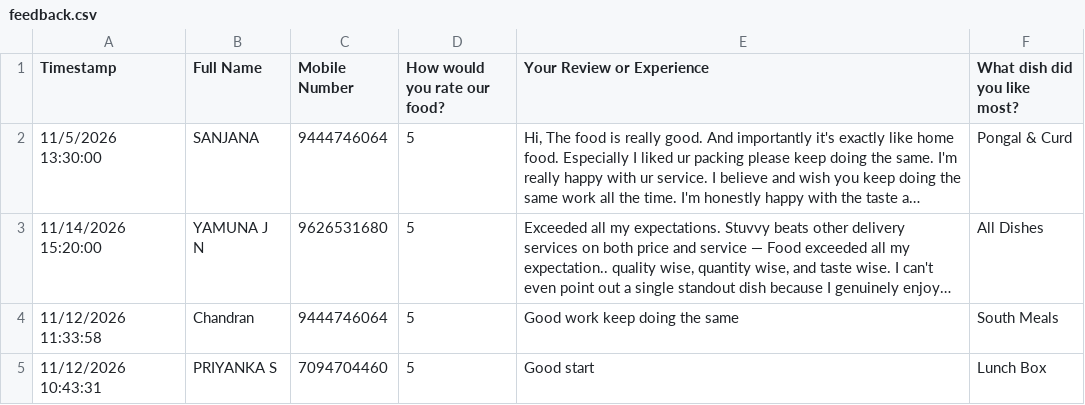
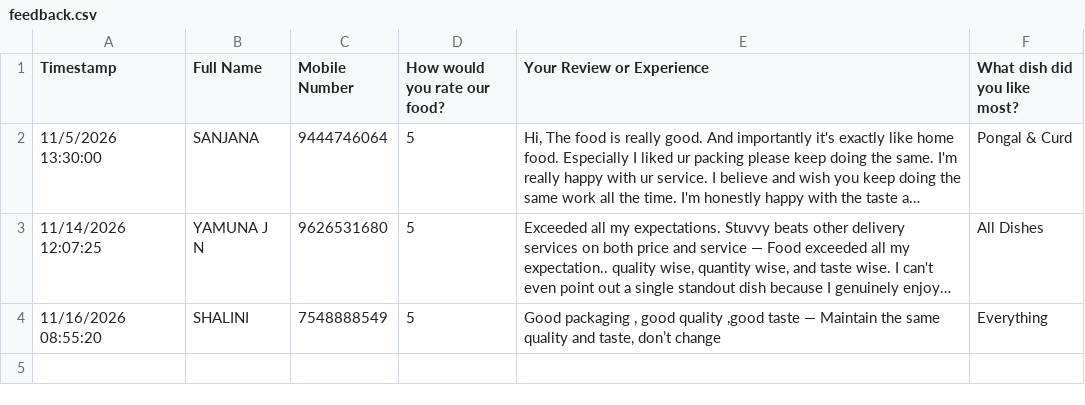
Before and after one commit to 25cj017-rgb/STUVVY, a CSV file: feedback.csv, drawn as a sheet; long unchanged cells end in …; removed rows and columns are numbered as before the commit, all else as after; the diff names each change by its address in the sheet, - before the commit and + after, or states it on an @@ line.

Commit message:
ensure reviews are strictly from customer feedback form and deduplicated by mobile

```diff
--- a/feedback.csv
+++ b/feedback.csv
-A3 (Timestamp): 11/14/2026 15:20:00
+A3 (Timestamp): 11/14/2026 12:07:25
-row 4: 11/12/2026 11:33:58 | Chandran | 9444746064 | 5 | Good work keep doing the same | South Meals
-row 5: 11/12/2026 10:43:31 | PRIYANKA S | 7094704460 | 5 | Good start | Lunch Box
+row 4: 11/16/2026 08:55:20 | SHALINI | 7548888549 | 5 | Good packaging , good quality ,good taste — Maintain the same quality and taste, don’t change | Everything
```
Also changed, not shown: public/feedback.csv, 1 other file.
